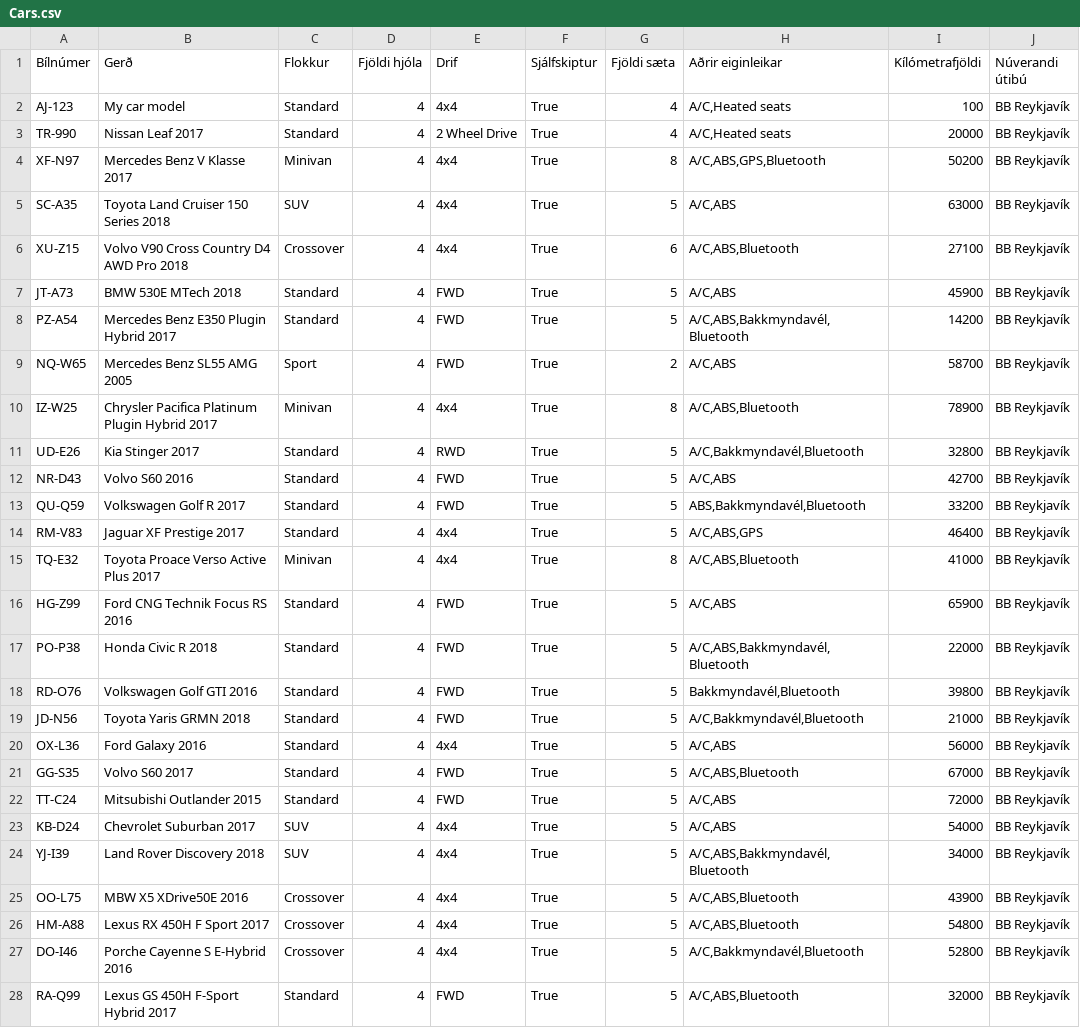
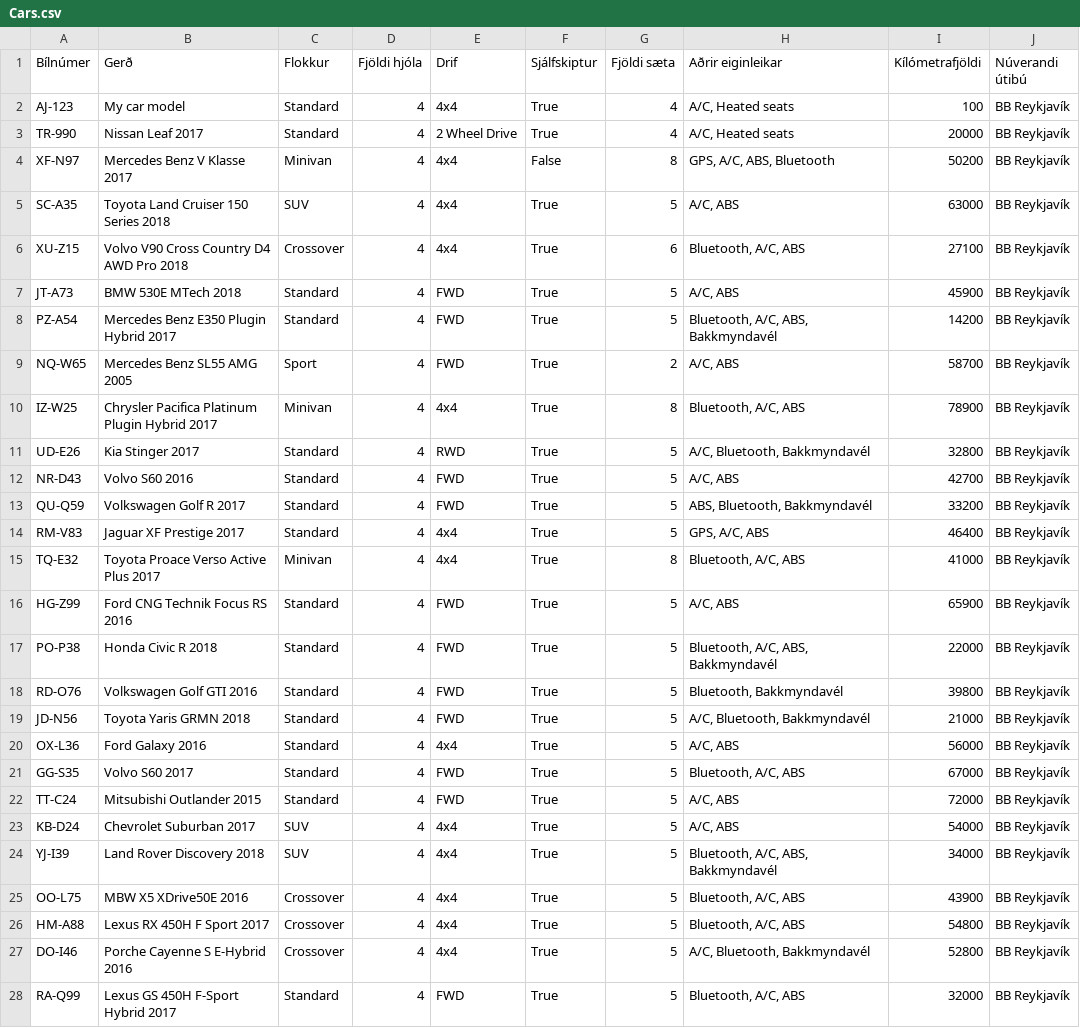
Before and after one commit to GudniNatan/VLN1-Hopur-4-Bilaleiga, a CSV file: data/Cars.csv, drawn as a sheet; only a part is shown; the diff covers the shown part only.

```diff
--- a/data/Cars.csv
+++ b/data/Cars.csv
@@ -1,28 +1,28 @@
 Bílnúmer;Gerð;Flokkur;Fjöldi hjóla;Drif;Sjálfskiptur;Fjöldi sæta;Aðrir eiginleikar;Kílómetrafjöldi;Núverandi útibú
-AJ-123;My car model;Standard;4;4x4;True;4;A/C,Heated seats;100;BB Reykjavík
-TR-990;Nissan Leaf 2017;Standard;4;2 Wheel Drive;True;4;A/C,Heated seats;20000;BB Reykjavík
-XF-N97;Mercedes Benz V Klasse 2017;Minivan;4;4x4;True;8;A/C,ABS,GPS,Bluetooth;50200;BB Reykjavík
-SC-A35;Toyota Land Cruiser 150 Series 2018;SUV;4;4x4;True;5;A/C,ABS;63000;BB Reykjavík
-XU-Z15;Volvo V90 Cross Country D4 AWD Pro 2018;Crossover;4;4x4;True;6;A/C,ABS,Bluetooth;27100;BB Reykjavík
-JT-A73;BMW 530E MTech 2018;Standard;4;FWD;True;5;A/C,ABS;45900;BB Reykjavík
-PZ-A54;Mercedes Benz E350 Plugin Hybrid 2017;Standard;4;FWD;True;5;A/C,ABS,Bakkmyndavél,Bluetooth;14200;BB Reykjavík
-NQ-W65;Mercedes Benz SL55 AMG 2005;Sport;4;FWD;True;2;A/C,ABS;58700;BB Reykjavík
-IZ-W25;Chrysler Pacifica Platinum Plugin Hybrid 2017;Minivan;4;4x4;True;8;A/C,ABS,Bluetooth;78900;BB Reykjavík
-UD-E26;Kia Stinger 2017;Standard;4;RWD;True;5;A/C,Bakkmyndavél,Bluetooth;32800;BB Reykjavík
-NR-D43;Volvo S60 2016;Standard;4;FWD;True;5;A/C,ABS;42700;BB Reykjavík
-QU-Q59;Volkswagen Golf R 2017;Standard;4;FWD;True;5;ABS,Bakkmyndavél,Bluetooth;33200;BB Reykjavík
-RM-V83;Jaguar XF Prestige 2017;Standard;4;4x4;True;5;A/C,ABS,GPS;46400;BB Reykjavík
-TQ-E32;Toyota Proace Verso Active Plus 2017;Minivan;4;4x4;True;8;A/C,ABS,Bluetooth;41000;BB Reykjavík
-HG-Z99;Ford CNG Technik Focus RS 2016;Standard;4;FWD;True;5;A/C,ABS;65900;BB Reykjavík
-PO-P38;Honda Civic R 2018;Standard;4;FWD;True;5;A/C,ABS,Bakkmyndavél,Bluetooth;22000;BB Reykjavík
-RD-O76;Volkswagen Golf GTI 2016;Standard;4;FWD;True;5;Bakkmyndavél,Bluetooth;39800;BB Reykjavík
-JD-N56;Toyota Yaris GRMN 2018;Standard;4;FWD;True;5;A/C,Bakkmyndavél,Bluetooth;21000;BB Reykjavík
-OX-L36;Ford Galaxy 2016;Standard;4;4x4;True;5;A/C,ABS;56000;BB Reykjavík
-GG-S35;Volvo S60 2017;Standard;4;FWD;True;5;A/C,ABS,Bluetooth;67000;BB Reykjavík
-TT-C24;Mitsubishi Outlander 2015;Standard;4;FWD;True;5;A/C,ABS;72000;BB Reykjavík
-KB-D24;Chevrolet Suburban 2017;SUV;4;4x4;True;5;A/C,ABS;54000;BB Reykjavík
-YJ-I39;Land Rover Discovery 2018;SUV;4;4x4;True;5;A/C,ABS,Bakkmyndavél,Bluetooth;34000;BB Reykjavík
-OO-L75;MBW X5 XDrive50E 2016;Crossover;4;4x4;True;5;A/C,ABS,Bluetooth;43900;BB Reykjavík
-HM-A88;Lexus RX 450H F Sport 2017;Crossover;4;4x4;True;5;A/C,ABS,Bluetooth;54800;BB Reykjavík
-DO-I46;Porche Cayenne S E-Hybrid 2016;Crossover;4;4x4;True;5;A/C,Bakkmyndavél,Bluetooth;52800;BB Reykjavík
-RA-Q99;Lexus GS 450H F-Sport Hybrid 2017;Standard;4;FWD;True;5;A/C,ABS,Bluetooth;32000;BB Reykjavík
+AJ-123;My car model;Standard;4;4x4;True;4;A/C, Heated seats;100;BB Reykjavík
+TR-990;Nissan Leaf 2017;Standard;4;2 Wheel Drive;True;4;A/C, Heated seats;20000;BB Reykjavík
+XF-N97;Mercedes Benz V Klasse 2017;Minivan;4;4x4;False;8;GPS, A/C, ABS, Bluetooth;50200;BB Reykjavík
+SC-A35;Toyota Land Cruiser 150 Series 2018;SUV;4;4x4;True;5;A/C, ABS;63000;BB Reykjavík
+XU-Z15;Volvo V90 Cross Country D4 AWD Pro 2018;Crossover;4;4x4;True;6;Bluetooth, A/C, ABS;27100;BB Reykjavík
+JT-A73;BMW 530E MTech 2018;Standard;4;FWD;True;5;A/C, ABS;45900;BB Reykjavík
+PZ-A54;Mercedes Benz E350 Plugin Hybrid 2017;Standard;4;FWD;True;5;Bluetooth, A/C, ABS, Bakkmyndavél;14200;BB Reykjavík
+NQ-W65;Mercedes Benz SL55 AMG 2005;Sport;4;FWD;True;2;A/C, ABS;58700;BB Reykjavík
+IZ-W25;Chrysler Pacifica Platinum Plugin Hybrid 2017;Minivan;4;4x4;True;8;Bluetooth, A/C, ABS;78900;BB Reykjavík
+UD-E26;Kia Stinger 2017;Standard;4;RWD;True;5;A/C, Bluetooth, Bakkmyndavél;32800;BB Reykjavík
+NR-D43;Volvo S60 2016;Standard;4;FWD;True;5;A/C, ABS;42700;BB Reykjavík
+QU-Q59;Volkswagen Golf R 2017;Standard;4;FWD;True;5;ABS, Bluetooth, Bakkmyndavél;33200;BB Reykjavík
+RM-V83;Jaguar XF Prestige 2017;Standard;4;4x4;True;5;GPS, A/C, ABS;46400;BB Reykjavík
+TQ-E32;Toyota Proace Verso Active Plus 2017;Minivan;4;4x4;True;8;Bluetooth, A/C, ABS;41000;BB Reykjavík
+HG-Z99;Ford CNG Technik Focus RS 2016;Standard;4;FWD;True;5;A/C, ABS;65900;BB Reykjavík
+PO-P38;Honda Civic R 2018;Standard;4;FWD;True;5;Bluetooth, A/C, ABS, Bakkmyndavél;22000;BB Reykjavík
+RD-O76;Volkswagen Golf GTI 2016;Standard;4;FWD;True;5;Bluetooth, Bakkmyndavél;39800;BB Reykjavík
+JD-N56;Toyota Yaris GRMN 2018;Standard;4;FWD;True;5;A/C, Bluetooth, Bakkmyndavél;21000;BB Reykjavík
+OX-L36;Ford Galaxy 2016;Standard;4;4x4;True;5;A/C, ABS;56000;BB Reykjavík
+GG-S35;Volvo S60 2017;Standard;4;FWD;True;5;Bluetooth, A/C, ABS;67000;BB Reykjavík
+TT-C24;Mitsubishi Outlander 2015;Standard;4;FWD;True;5;A/C, ABS;72000;BB Reykjavík
+KB-D24;Chevrolet Suburban 2017;SUV;4;4x4;True;5;A/C, ABS;54000;BB Reykjavík
+YJ-I39;Land Rover Discovery 2018;SUV;4;4x4;True;5;Bluetooth, A/C, ABS, Bakkmyndavél;34000;BB Reykjavík
+OO-L75;MBW X5 XDrive50E 2016;Crossover;4;4x4;True;5;Bluetooth, A/C, ABS;43900;BB Reykjavík
+HM-A88;Lexus RX 450H F Sport 2017;Crossover;4;4x4;True;5;Bluetooth, A/C, ABS;54800;BB Reykjavík
+DO-I46;Porche Cayenne S E-Hybrid 2016;Crossover;4;4x4;True;5;A/C, Bluetooth, Bakkmyndavél;52800;BB Reykjavík
+RA-Q99;Lexus GS 450H F-Sport Hybrid 2017;Standard;4;FWD;True;5;Bluetooth, A/C, ABS;32000;BB Reykjavík
```
Also changed, not shown: 15 edited cells elsewhere in this file, data/RentOrders.csv, 11 other files.
